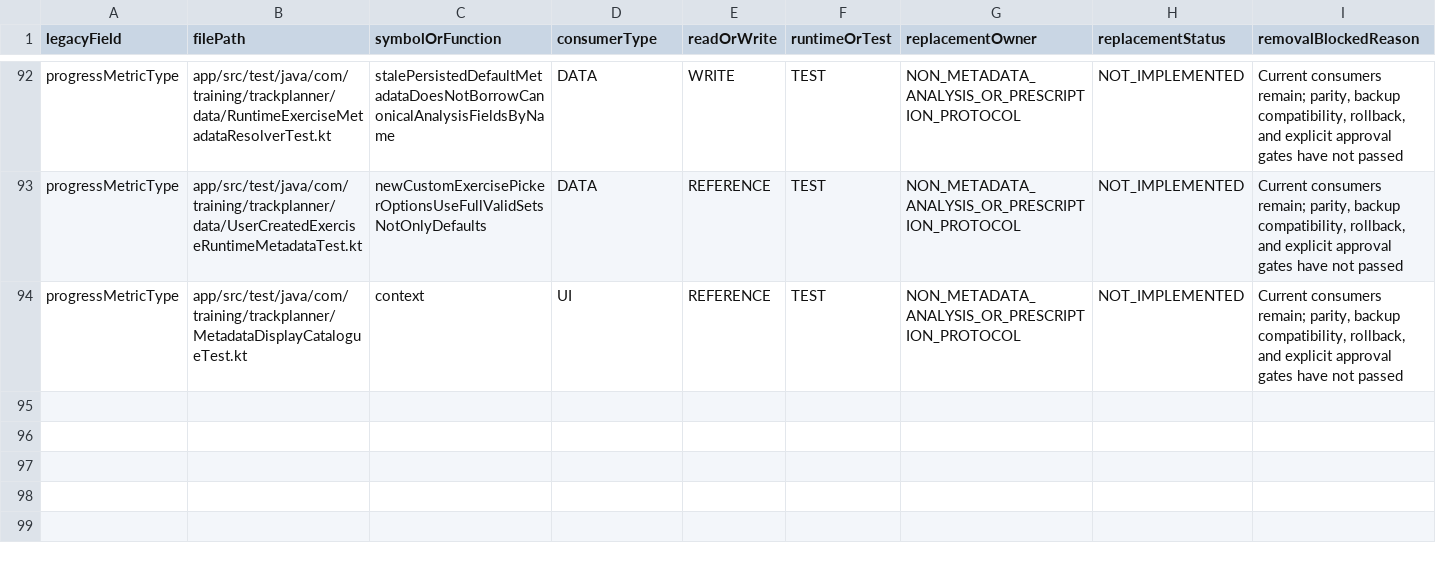
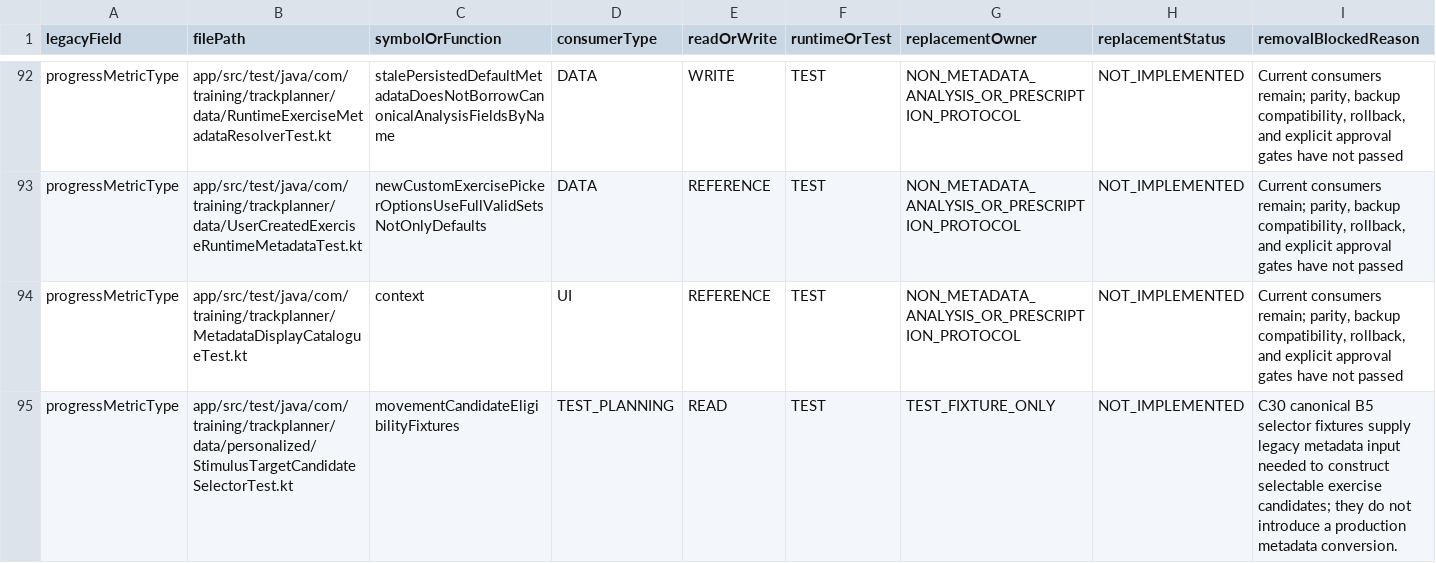
Before and after one commit to Mascollel-Ko/WhatYouGottaDo, a CSV file: docs/audits/metadata_legacy_compatibility_consumers.csv, drawn as a sheet; only a part is shown, gaps mark what is left out; the diff names each change by its address in the sheet, - before the commit and + after, or states it on an @@ line.

Commit message:
Phase C30: admit movement needs through B3 and B4

```diff
--- a/docs/audits/metadata_legacy_compatibility_consumers.csv
+++ b/docs/audits/metadata_legacy_compatibility_consumers.csv
+row 95: progressMetricType | app/src/test/java/com/training/trackplanner/data/personalized/StimulusTargetCandidateSelectorTest.kt | movementCandidateEligibilityFixtures | TEST_PLANNING | READ | TEST | TEST_FIXTURE_ONLY | NOT_IMPLEMENTED | C30 canonical B5 selector fixtures supply legacy metadata input needed to construct selectable exercise candidates; they do not introduce a production metadata conversion.
```
Also changed, not shown: 28 other files.
